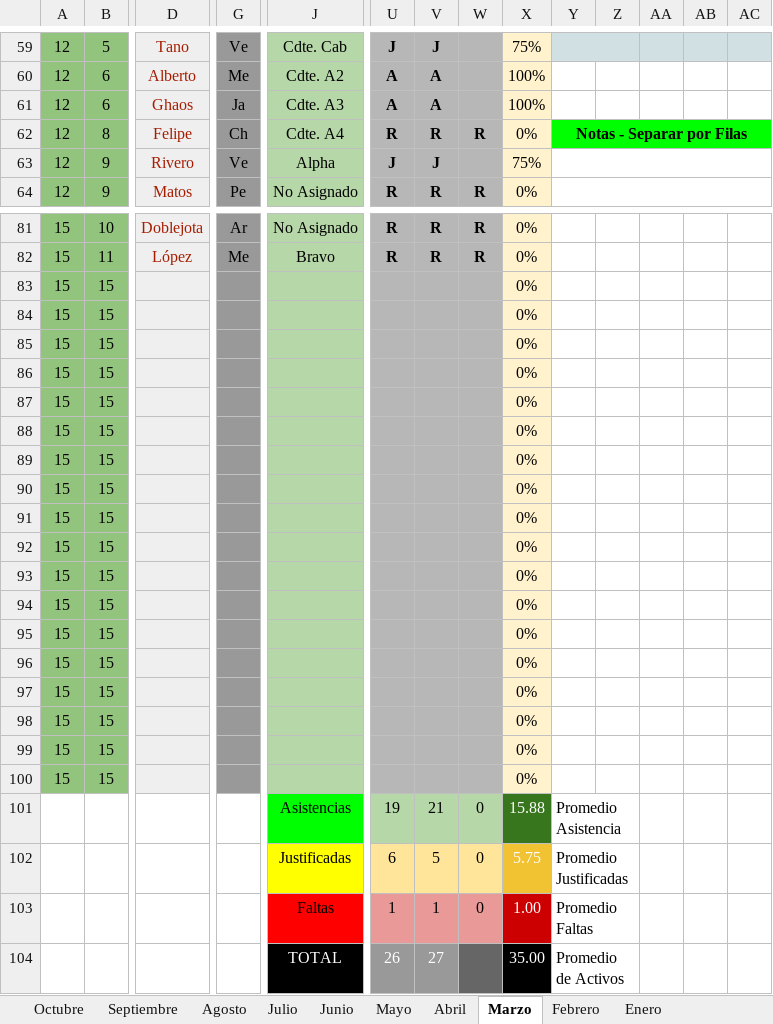
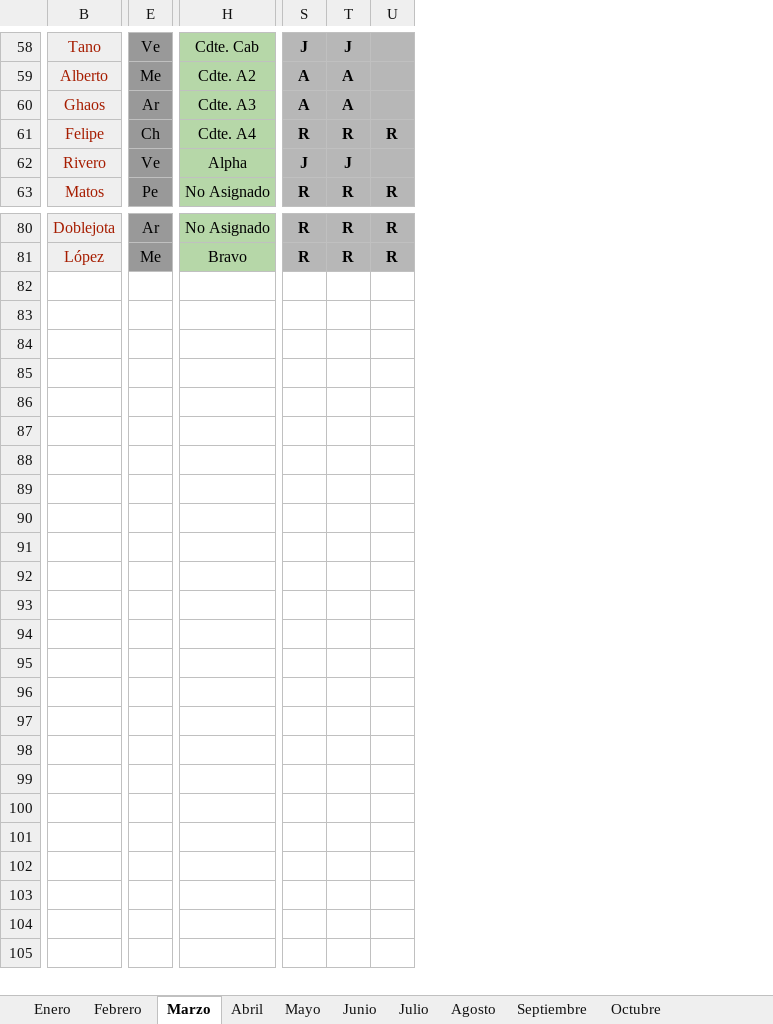
Before and after one commit to ZR-TECDI/zrstats, an Excel workbook: Asistencia_ZR_2019.xlsx, sheet Marzo, drawn as a sheet; only a part is shown, gaps mark what is left out; values as stored, in another font and other column widths than the file's, no borders; charts and pictures and conditional formats not drawn; removed rows and columns are numbered as before the commit, all else as after; rows hold the shown columns only; the diff covers the shown part only; the diff names each change by its address in the sheet, - before the commit and + after, or states it on an @@ line.

```diff
--- a/Asistencia_ZR_2019.xlsx (sheet Marzo)
+++ b/Asistencia_ZR_2019.xlsx (sheet Marzo)
@@ sheet tab order changed: Enero | Febrero | Marzo | Abril | Mayo | Junio | Julio | Agosto | Septiembre | Octubre @@
-column A, rows 59-64: all 12; rows 81-82: 15 | 15
-column B, rows 59-64: 5 | 6 | 6 | 8 | 9 | 9; rows 81-82: 10 | 11
-column X, rows 59-64: 75% | 100% | 100% | 0% | 75% | 0%; rows 81-82: 0% | 0%
-column Y, row 62: Notas - Separar por Filas
-column Z, empty
-column AA, empty
-column AB, empty
-column AC, empty
-E60: Ja
+E60: Ar
-row 83: 15 | 15 |  |  |  |  |  |  | 0%
-row 84: 15 | 15 |  |  |  |  |  |  | 0%
-row 85: 15 | 15 |  |  |  |  |  |  | 0%
-row 86: 15 | 15 |  |  |  |  |  |  | 0%
-row 87: 15 | 15 |  |  |  |  |  |  | 0%
-row 88: 15 | 15 |  |  |  |  |  |  | 0%
-row 89: 15 | 15 |  |  |  |  |  |  | 0%
-row 90: 15 | 15 |  |  |  |  |  |  | 0%
-row 91: 15 | 15 |  |  |  |  |  |  | 0%
-row 92: 15 | 15 |  |  |  |  |  |  | 0%
-row 93: 15 | 15 |  |  |  |  |  |  | 0%
-row 94: 15 | 15 |  |  |  |  |  |  | 0%
-row 95: 15 | 15 |  |  |  |  |  |  | 0%
-row 96: 15 | 15 |  |  |  |  |  |  | 0%
-row 97: 15 | 15 |  |  |  |  |  |  | 0%
-row 98: 15 | 15 |  |  |  |  |  |  | 0%
-row 99: 15 | 15 |  |  |  |  |  |  | 0%
-row 100: 15 | 15 |  |  |  |  |  |  | 0%
-row 101:  |  |  |  | Asistencias | 19 | 21 | 0 | 15.88 | Promedio Asistencia
-row 102:  |  |  |  | Justificadas | 6 | 5 | 0 | 5.75 | Promedio Justificadas
-row 103:  |  |  |  | Faltas | 1 | 1 | 0 | 1.00 | Promedio Faltas
-row 104:  |  |  |  | TOTAL | 26 | 27 |  | 35.00 | Promedio de Activos
```
Also changed, not shown: 1 removed row elsewhere in this sheet, sheet Enero, sheet Febrero, sheet Octubre, sheet Abril, sheet Agosto, sheet Junio, 3 more sheets, 5 other files.
